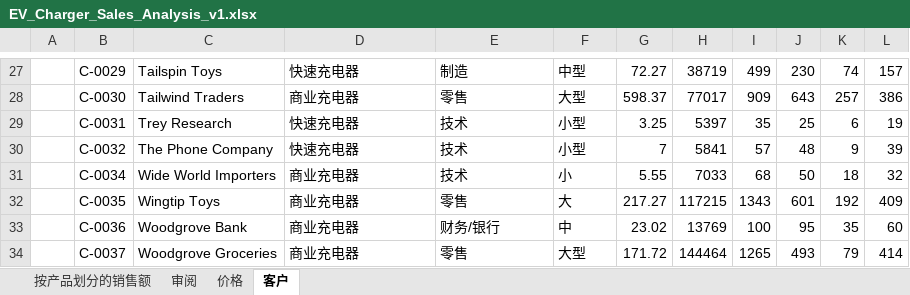
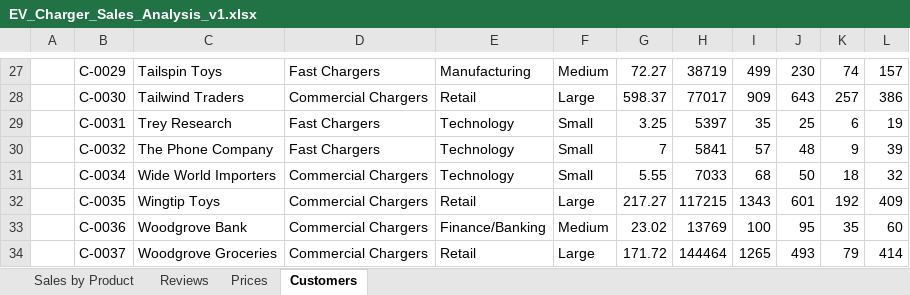
Before and after one commit to MicrosoftLearning/MS-4008-Microsoft-365-Copilot-Interactive-Experience-for-Executives.zh-cn, an Excel workbook: ResourceFiles/EV_Charger_Sales_Analysis_v1.xlsx, sheet Customers, drawn as a sheet; only a part is shown, gaps mark what is left out; values as stored, in another font and other column widths than the file's, no borders; table styles not drawn; the diff covers the shown part only; the diff names each change by its address in the sheet, - before the commit and + after, or states it on an @@ line.

```diff
--- a/ResourceFiles/EV_Charger_Sales_Analysis_v1.xlsx (sheet Customers)
+++ b/ResourceFiles/EV_Charger_Sales_Analysis_v1.xlsx (sheet Customers)
-sheet tab: 按产品划分的销售额
+sheet tab: Sales by Product
-sheet tab: 审阅
+sheet tab: Reviews
-sheet tab: 价格
+sheet tab: Prices
-sheet tab: 客户
+sheet tab: Customers
-D27: 快速充电器
+D27: Fast Chargers
-E27: 制造
+E27: Manufacturing
-F27: 中型
+F27: Medium
-D28: 商业充电器
+D28: Commercial Chargers
-E28: 零售
+E28: Retail
-F28: 大型
+F28: Large
-D29:D30: 快速充电器
+D29:D30: Fast Chargers
-E29:E31: 技术
+E29:E31: Technology
-F29:F30: 小型
+F29:F30: Small
-D31:D34: 商业充电器
+D31:D34: Commercial Chargers
-F31: 小
+F31: Small
-E32: 零售
+E32: Retail
-F32: 大
+F32: Large
-E33: 财务/银行
+E33: Finance/Banking
-F33: 中
+F33: Medium
-E34: 零售
+E34: Retail
-F34: 大型
+F34: Large
```
Also changed, not shown: 1 added row, 1 removed row and 73 edited cells elsewhere in this sheet, sheet Sales by Product, sheet Reviews, formulas that keep their value, 9 other files.
